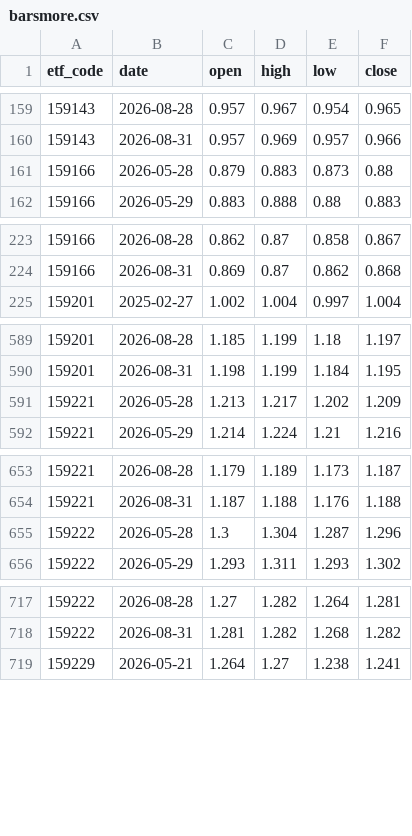
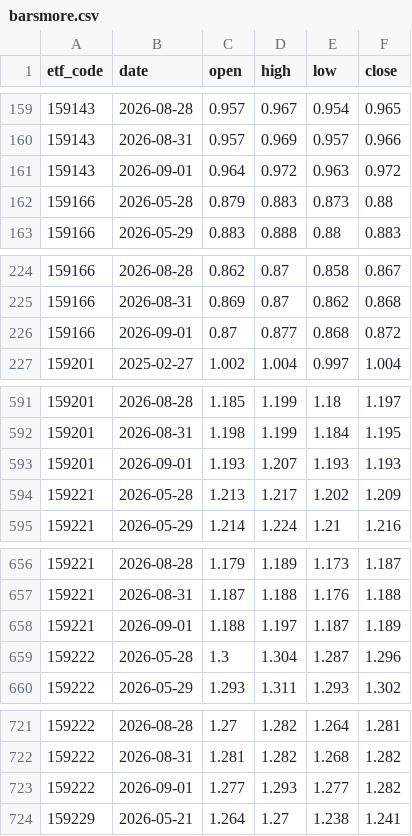
Before and after one commit to shirleynju80-max/NewHL, a CSV file: public/data/barsmore.csv, drawn as a sheet; only a part is shown, gaps mark what is left out; the diff covers the shown part only; the diff names each change by its address in the sheet, - before the commit and + after, or states it on an @@ line.

```diff
--- a/public/data/barsmore.csv
+++ b/public/data/barsmore.csv
+row 161: 159143 | 2026-09-01 | 0.964 | 0.972 | 0.963 | 0.972
+row 226: 159166 | 2026-09-01 | 0.87 | 0.877 | 0.868 | 0.872
+row 593: 159201 | 2026-09-01 | 1.193 | 1.207 | 1.193 | 1.193
+row 658: 159221 | 2026-09-01 | 1.188 | 1.197 | 1.187 | 1.189
+row 723: 159222 | 2026-09-01 | 1.277 | 1.293 | 1.277 | 1.282
```
Also changed, not shown: 22 added rows elsewhere in this file, public/data/etf_dividends.csv, 1 other file.
